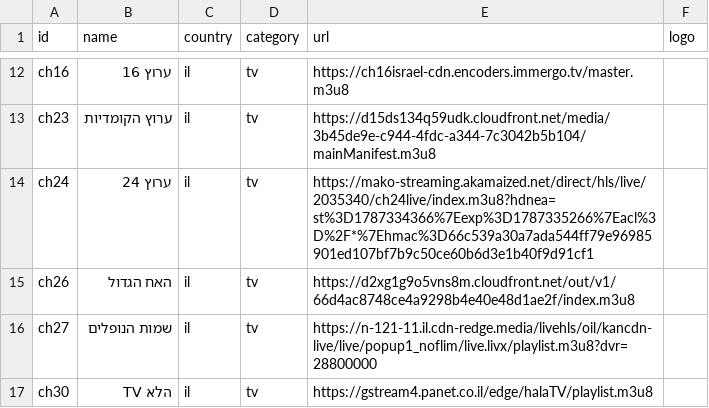
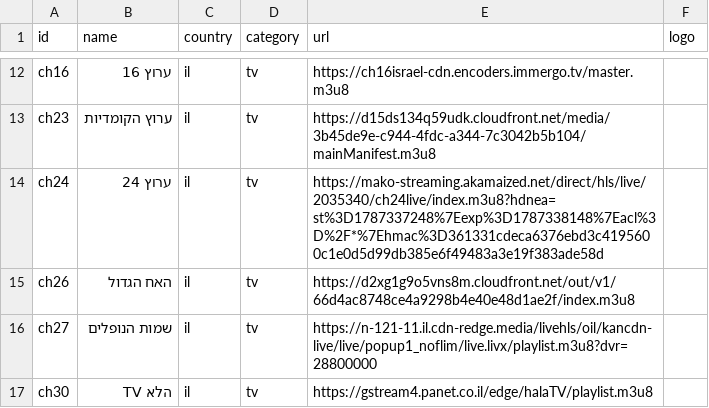
Before and after one commit to Nir-0z/split-tv, a CSV file: channels.csv, drawn as a sheet; only a part is shown, gaps mark what is left out.

```diff
--- a/channels.csv
+++ b/channels.csv
@@ -13,3 +13,3 @@ ch16,ערוץ 16,il,tv,https://ch16israel-cdn.encoders.immergo.tv/master.m3u8,
 ch23,ערוץ הקומדיות,il,tv,https://d15ds134q59udk.cloudfront.net/media/3b45de9e-c944-4fdc-a344-7c3042b5b104/mainManifest.m3u8,
-ch24,ערוץ 24,il,tv,https://mako-streaming.akamaized.net/direct/hls/live/2035340/ch24live/index.m3u8?hdnea=st%3D1787334366%7Eexp%3D1787335266%7Eacl%3D%2F*%7Ehmac%3D66c539a30a7ada544ff79e96985901ed107bf7b9c50ce60b6d3e1b40f9d91cf1,
+ch24,ערוץ 24,il,tv,https://mako-streaming.akamaized.net/direct/hls/live/2035340/ch24live/index.m3u8?hdnea=st%3D1787337248%7Eexp%3D1787338148%7Eacl%3D%2F*%7Ehmac%3D361331cdeca6376ebd3c4195600c1e0d5d99db385e6f49483a3e19f383ade58d,
 ch26,האח הגדול,il,tv,https://d2xg1g9o5vns8m.cloudfront.net/out/v1/66d4ac8748ce4a9298b4e40e48d1ae2f/index.m3u8,
```
